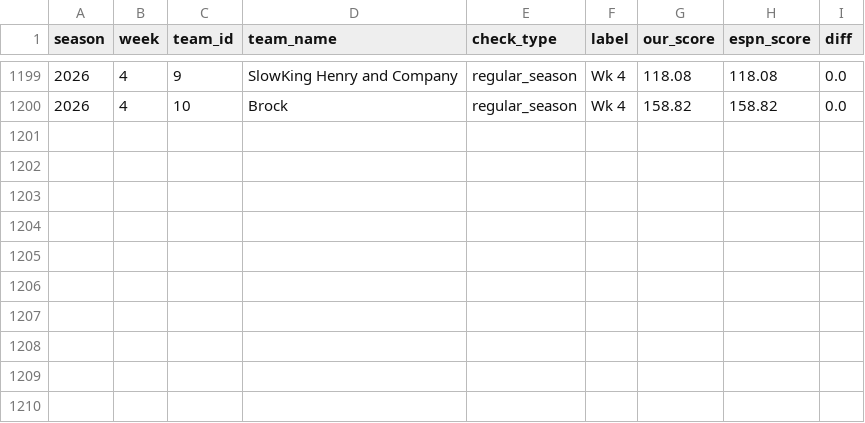
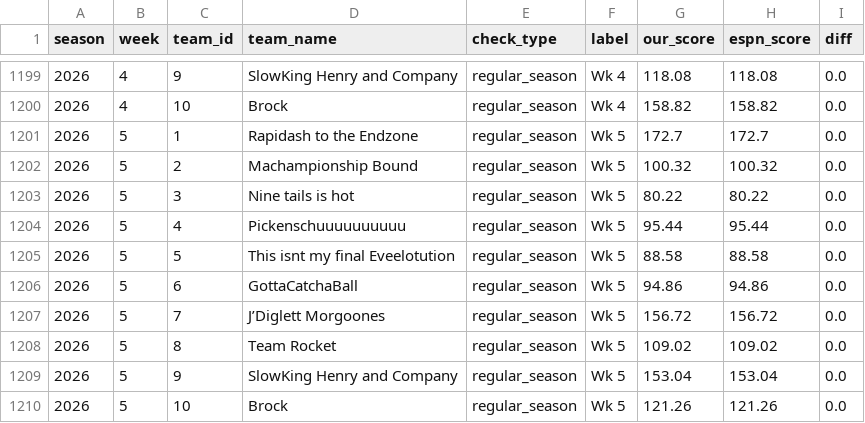
Before and after one commit to JMKniss/we-are-how-u-mean, a CSV file: data/archive/validation.csv, drawn as a sheet; only a part is shown, gaps mark what is left out.

```diff
--- a/data/archive/validation.csv
+++ b/data/archive/validation.csv
@@ -1200 +1200,11 @@ season,week,team_id,team_name,check_type,label,our_score,espn_score,diff
 2026,4,10,Brock,regular_season,Wk 4,158.82,158.82,0.0
+2026,5,1,Rapidash to the Endzone,regular_season,Wk 5,172.7,172.7,0.0
+2026,5,2,Machampionship Bound,regular_season,Wk 5,100.32,100.32,0.0
+2026,5,3,Nine tails is hot,regular_season,Wk 5,80.22,80.22,0.0
+2026,5,4,Pickenschuuuuuuuuuu,regular_season,Wk 5,95.44,95.44,0.0
+2026,5,5,This isnt my final Eveelotution,regular_season,Wk 5,88.58,88.58,0.0
+2026,5,6,GottaCatchaBall,regular_season,Wk 5,94.86,94.86,0.0
+2026,5,7,J’Diglett Morgoones,regular_season,Wk 5,156.72,156.72,0.0
+2026,5,8,Team Rocket,regular_season,Wk 5,109.02,109.02,0.0
+2026,5,9,SlowKing Henry and Company,regular_season,Wk 5,153.04,153.04,0.0
+2026,5,10,Brock,regular_season,Wk 5,121.26,121.26,0.0
```
Also changed, not shown: data/archive/matchups.csv, data/archive/rosters.csv, 11 other files.
